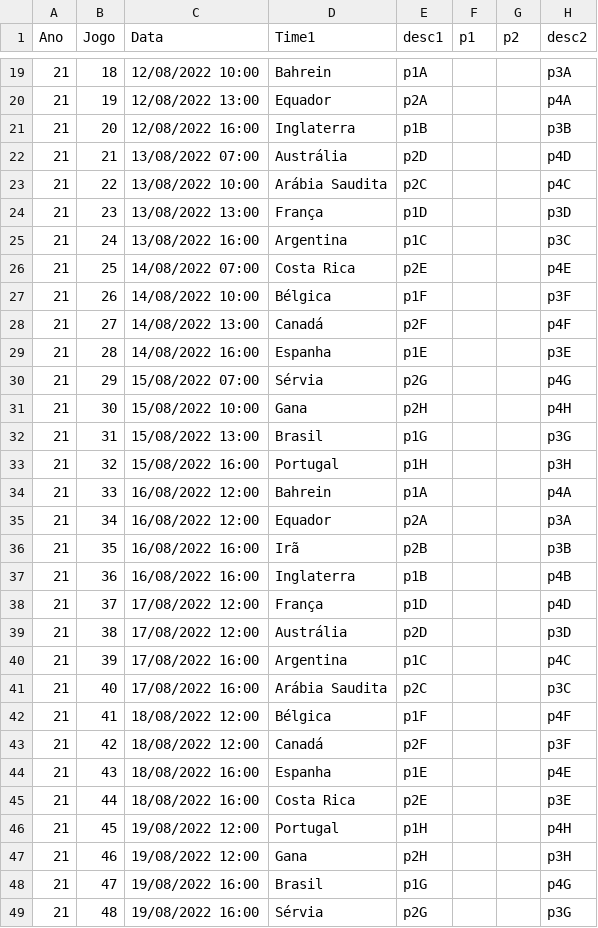
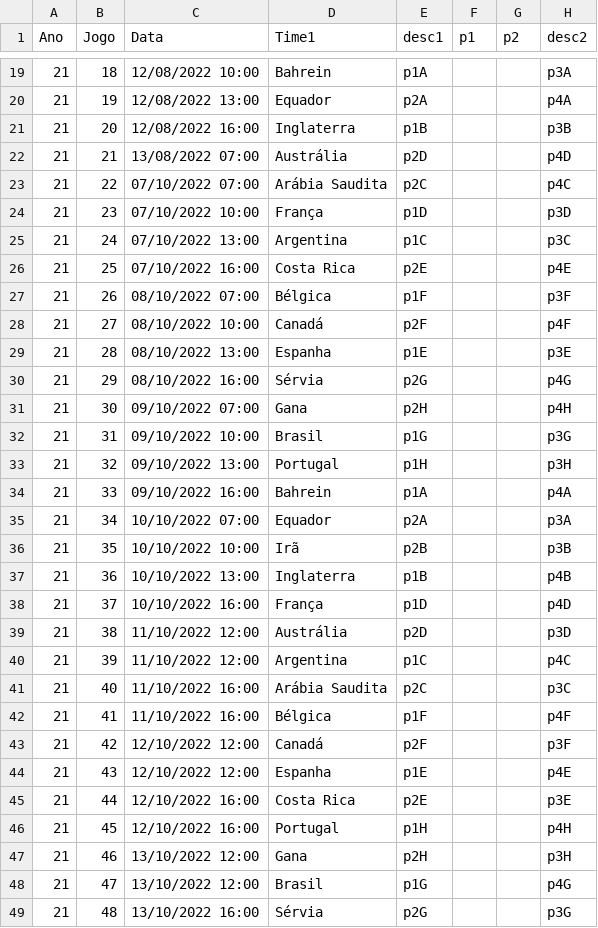
Before and after one commit to leafarlins/gokopa, a CSV file: dataset/jogos_ano21.csv, drawn as a sheet; only a part is shown, gaps mark what is left out; the diff covers the shown part only; the diff names each change by its address in the sheet, - before the commit and + after, or states it on an @@ line.

Commit message:
jogos e dataset

```diff
--- a/dataset/jogos_ano21.csv
+++ b/dataset/jogos_ano21.csv
-C23 (Data): 13/08/2022 10:00
+C23 (Data): 07/10/2022 07:00
-C24 (Data): 13/08/2022 13:00
+C24 (Data): 07/10/2022 10:00
-C25 (Data): 13/08/2022 16:00
+C25 (Data): 07/10/2022 13:00
-C26 (Data): 14/08/2022 07:00
+C26 (Data): 07/10/2022 16:00
-C27 (Data): 14/08/2022 10:00
+C27 (Data): 08/10/2022 07:00
-C28 (Data): 14/08/2022 13:00
+C28 (Data): 08/10/2022 10:00
-C29 (Data): 14/08/2022 16:00
+C29 (Data): 08/10/2022 13:00
-C30 (Data): 15/08/2022 07:00
+C30 (Data): 08/10/2022 16:00
-C31 (Data): 15/08/2022 10:00
+C31 (Data): 09/10/2022 07:00
-C32 (Data): 15/08/2022 13:00
+C32 (Data): 09/10/2022 10:00
-C33 (Data): 15/08/2022 16:00
+C33 (Data): 09/10/2022 13:00
-C34 (Data): 16/08/2022 12:00
+C34 (Data): 09/10/2022 16:00
-C35 (Data): 16/08/2022 12:00
+C35 (Data): 10/10/2022 07:00
-C36 (Data): 16/08/2022 16:00
+C36 (Data): 10/10/2022 10:00
-C37 (Data): 16/08/2022 16:00
+C37 (Data): 10/10/2022 13:00
-C38 (Data): 17/08/2022 12:00
+C38 (Data): 10/10/2022 16:00
-C39 (Data): 17/08/2022 12:00
+C39 (Data): 11/10/2022 12:00
-C40 (Data): 17/08/2022 16:00
+C40 (Data): 11/10/2022 12:00
-C41 (Data): 17/08/2022 16:00
+C41 (Data): 11/10/2022 16:00
-C42 (Data): 18/08/2022 12:00
+C42 (Data): 11/10/2022 16:00
-C43 (Data): 18/08/2022 12:00
+C43 (Data): 12/10/2022 12:00
-C44 (Data): 18/08/2022 16:00
+C44 (Data): 12/10/2022 12:00
-C45 (Data): 18/08/2022 16:00
+C45 (Data): 12/10/2022 16:00
-C46 (Data): 19/08/2022 12:00
+C46 (Data): 12/10/2022 16:00
-C47 (Data): 19/08/2022 12:00
+C47 (Data): 13/10/2022 12:00
-C48 (Data): 19/08/2022 16:00
+C48 (Data): 13/10/2022 12:00
-C49 (Data): 19/08/2022 16:00
+C49 (Data): 13/10/2022 16:00
```
Also changed, not shown: 5 added rows and 42 edited cells elsewhere in this file, 2 other files.
